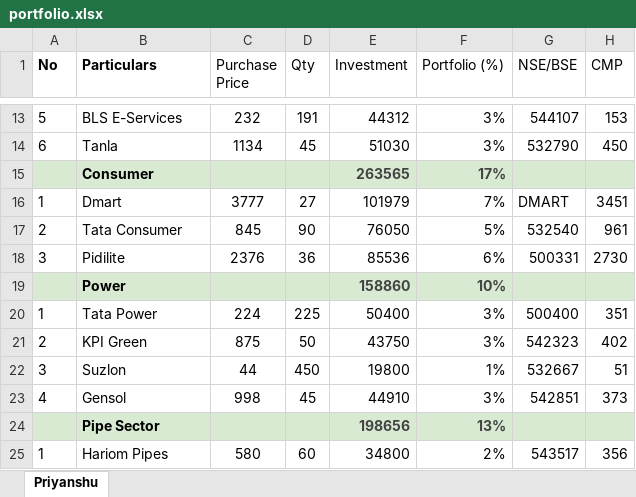
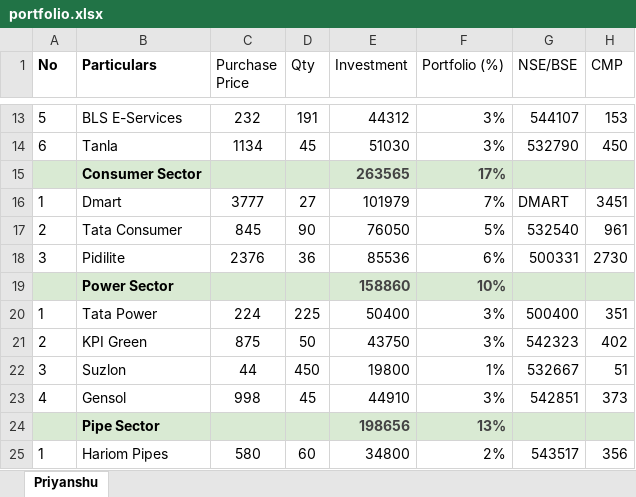
Before and after one commit to aashishh08/Dynamic-Portfolio, an Excel workbook: backend/portfolio.xlsx, sheet Priyanshu, drawn as a sheet; only a part is shown, gaps mark what is left out; values as stored, in another font and other column widths than the file's, no borders; conditional formats and table styles not drawn; the diff names each change by its address in the sheet, - before the commit and + after, or states it on an @@ line.

```diff
--- a/backend/portfolio.xlsx (sheet Priyanshu)
+++ b/backend/portfolio.xlsx (sheet Priyanshu)
-B15 (Particulars): Consumer
+B15 (Particulars): Consumer Sector
-B19 (Particulars): Power
+B19 (Particulars): Power Sector
```
Also changed, not shown: 24 other files.
